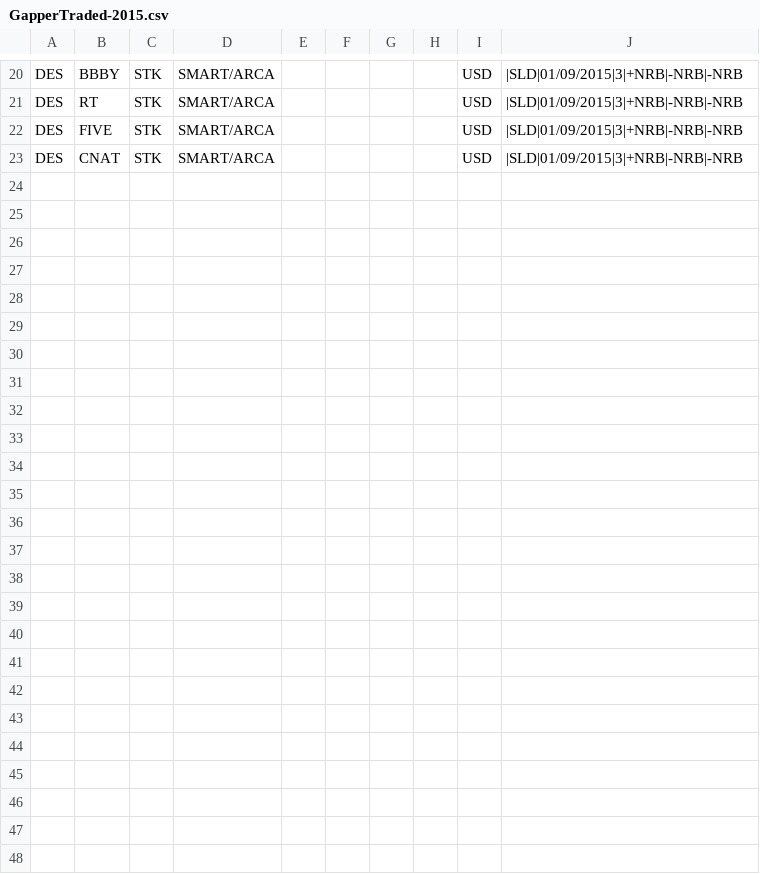
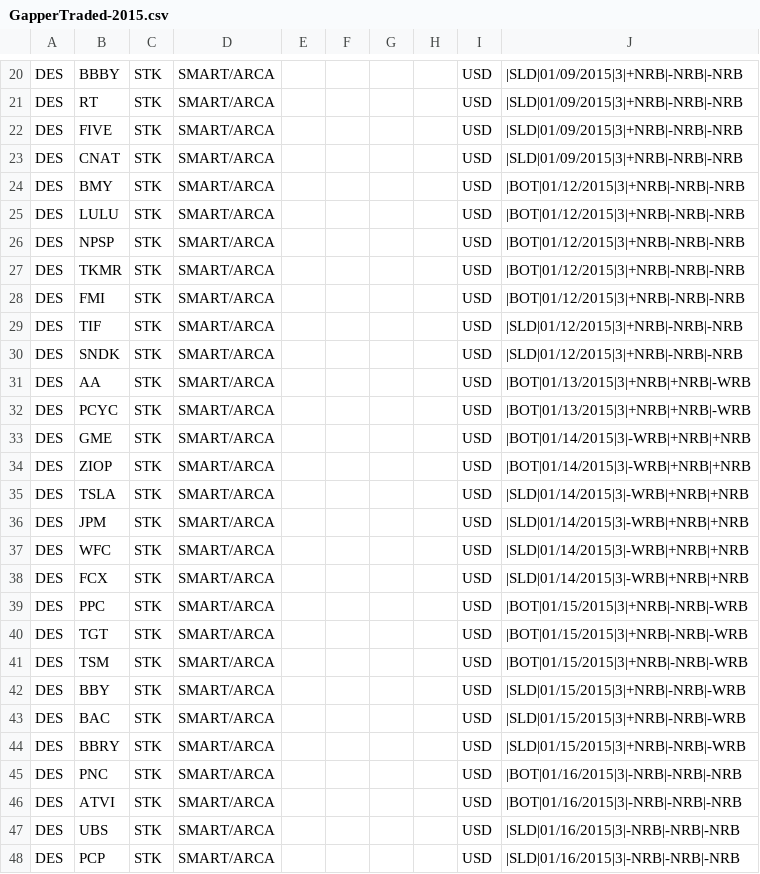
Before and after one commit to trade-manager/trade-manager, a CSV file: db/GapperTraded-2015.csv, drawn as a sheet; only a part is shown, gaps mark what is left out; the diff names each change by its address in the sheet, - before the commit and + after, or states it on an @@ line.

Commit message:
weekly gappers added

```diff
--- a/db/GapperTraded-2015.csv
+++ b/db/GapperTraded-2015.csv
+row 24: DES | BMY | STK | SMART/ARCA |  |  |  |  | USD | |BOT|01/12/2015|3|+NRB|-NRB|-NRB
+row 25: DES | LULU | STK | SMART/ARCA |  |  |  |  | USD | |BOT|01/12/2015|3|+NRB|-NRB|-NRB
+row 26: DES | NPSP | STK | SMART/ARCA |  |  |  |  | USD | |BOT|01/12/2015|3|+NRB|-NRB|-NRB
+row 27: DES | TKMR | STK | SMART/ARCA |  |  |  |  | USD | |BOT|01/12/2015|3|+NRB|-NRB|-NRB
+row 28: DES | FMI | STK | SMART/ARCA |  |  |  |  | USD | |BOT|01/12/2015|3|+NRB|-NRB|-NRB
+row 29: DES | TIF | STK | SMART/ARCA |  |  |  |  | USD | |SLD|01/12/2015|3|+NRB|-NRB|-NRB
+row 30: DES | SNDK | STK | SMART/ARCA |  |  |  |  | USD | |SLD|01/12/2015|3|+NRB|-NRB|-NRB
+row 31: DES | AA | STK | SMART/ARCA |  |  |  |  | USD | |BOT|01/13/2015|3|+NRB|+NRB|-WRB
+row 32: DES | PCYC | STK | SMART/ARCA |  |  |  |  | USD | |BOT|01/13/2015|3|+NRB|+NRB|-WRB
+row 33: DES | GME | STK | SMART/ARCA |  |  |  |  | USD | |BOT|01/14/2015|3|-WRB|+NRB|+NRB
+row 34: DES | ZIOP | STK | SMART/ARCA |  |  |  |  | USD | |BOT|01/14/2015|3|-WRB|+NRB|+NRB
+row 35: DES | TSLA | STK | SMART/ARCA |  |  |  |  | USD | |SLD|01/14/2015|3|-WRB|+NRB|+NRB
+row 36: DES | JPM | STK | SMART/ARCA |  |  |  |  | USD | |SLD|01/14/2015|3|-WRB|+NRB|+NRB
+row 37: DES | WFC | STK | SMART/ARCA |  |  |  |  | USD | |SLD|01/14/2015|3|-WRB|+NRB|+NRB
+row 38: DES | FCX | STK | SMART/ARCA |  |  |  |  | USD | |SLD|01/14/2015|3|-WRB|+NRB|+NRB
+row 39: DES | PPC | STK | SMART/ARCA |  |  |  |  | USD | |BOT|01/15/2015|3|+NRB|-NRB|-WRB
+row 40: DES | TGT | STK | SMART/ARCA |  |  |  |  | USD | |BOT|01/15/2015|3|+NRB|-NRB|-WRB
+row 41: DES | TSM | STK | SMART/ARCA |  |  |  |  | USD | |BOT|01/15/2015|3|+NRB|-NRB|-WRB
+row 42: DES | BBY | STK | SMART/ARCA |  |  |  |  | USD | |SLD|01/15/2015|3|+NRB|-NRB|-WRB
+row 43: DES | BAC | STK | SMART/ARCA |  |  |  |  | USD | |SLD|01/15/2015|3|+NRB|-NRB|-WRB
+row 44: DES | BBRY | STK | SMART/ARCA |  |  |  |  | USD | |SLD|01/15/2015|3|+NRB|-NRB|-WRB
+row 45: DES | PNC | STK | SMART/ARCA |  |  |  |  | USD | |BOT|01/16/2015|3|-NRB|-NRB|-NRB
+row 46: DES | ATVI | STK | SMART/ARCA |  |  |  |  | USD | |BOT|01/16/2015|3|-NRB|-NRB|-NRB
+row 47: DES | UBS | STK | SMART/ARCA |  |  |  |  | USD | |SLD|01/16/2015|3|-NRB|-NRB|-NRB
+row 48: DES | PCP | STK | SMART/ARCA |  |  |  |  | USD | |SLD|01/16/2015|3|-NRB|-NRB|-NRB
```
